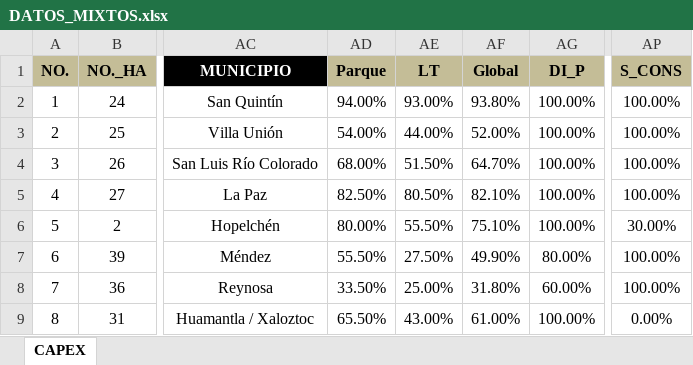
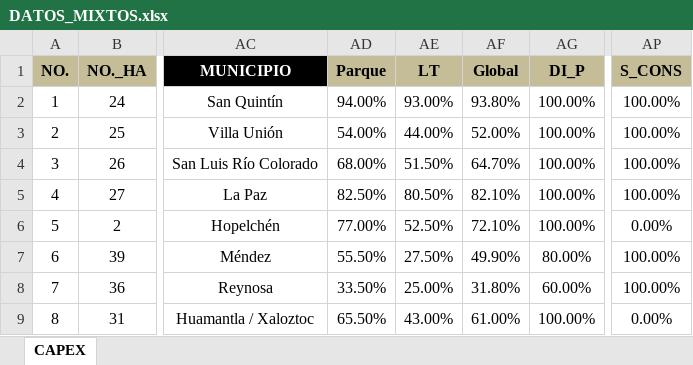
Before and after one commit to Igeophysicist/proyectos_cpel, an Excel workbook: cartera-mixtos/data/DATOS_MIXTOS.xlsx, sheet CAPEX, drawn as a sheet; only a part is shown, gaps mark what is left out; values as stored, in another font and other column widths than the file's, no borders; the diff covers the shown part only; the diff names each change by its address in the sheet, - before the commit and + after, or states it on an @@ line.

```diff
--- a/cartera-mixtos/data/DATOS_MIXTOS.xlsx (sheet CAPEX)
+++ b/cartera-mixtos/data/DATOS_MIXTOS.xlsx (sheet CAPEX)
-AD6 (Parque): 80.00%
+AD6 (Parque): 77.00%
-AE6 (LT): 55.50%
+AE6 (LT): 52.50%
-AF6 (Global): 75.10%
+AF6 (Global): 72.10%
-AP6 (S_CONS): 30.00%
+AP6 (S_CONS): 0.00%
```
Also changed, not shown: 32 edited cells elsewhere in this sheet.
